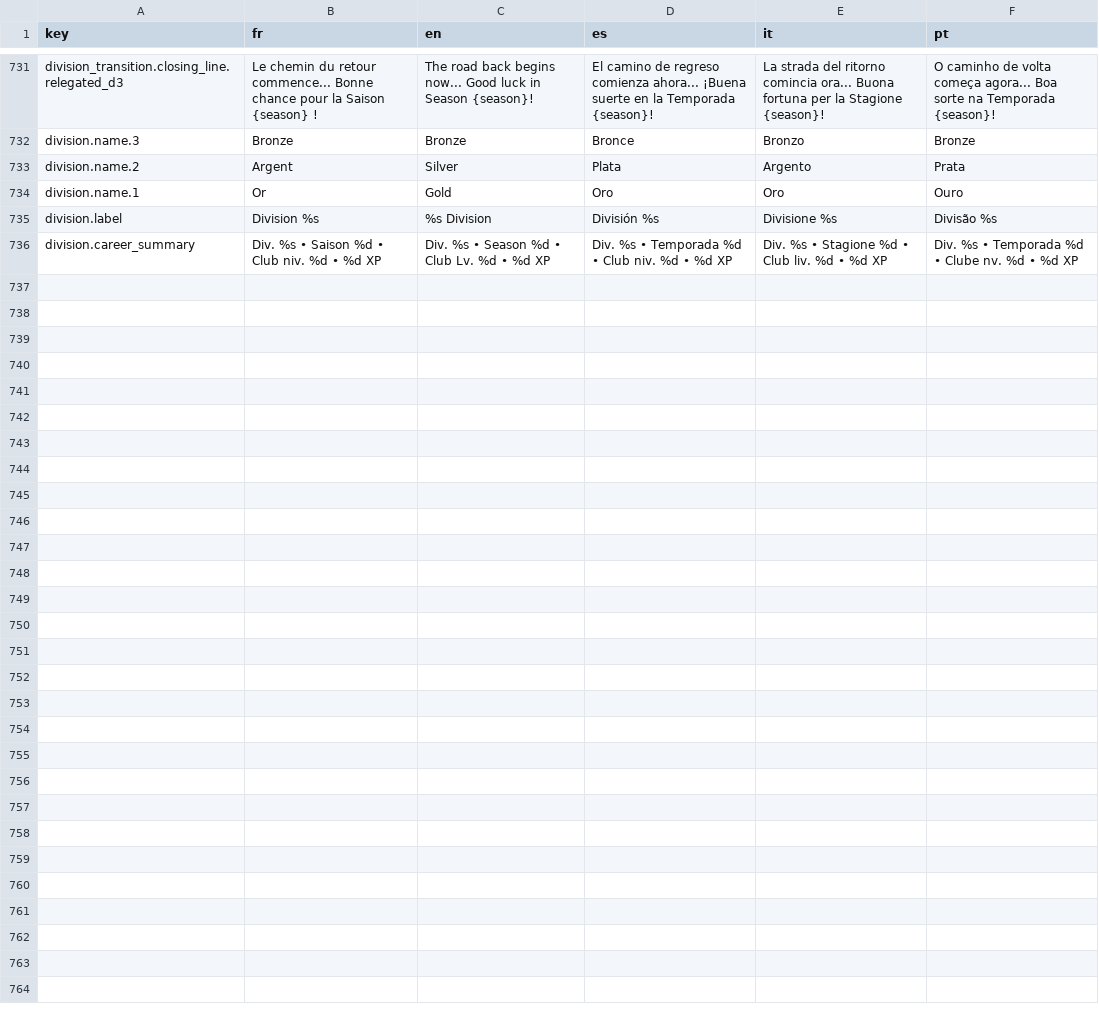
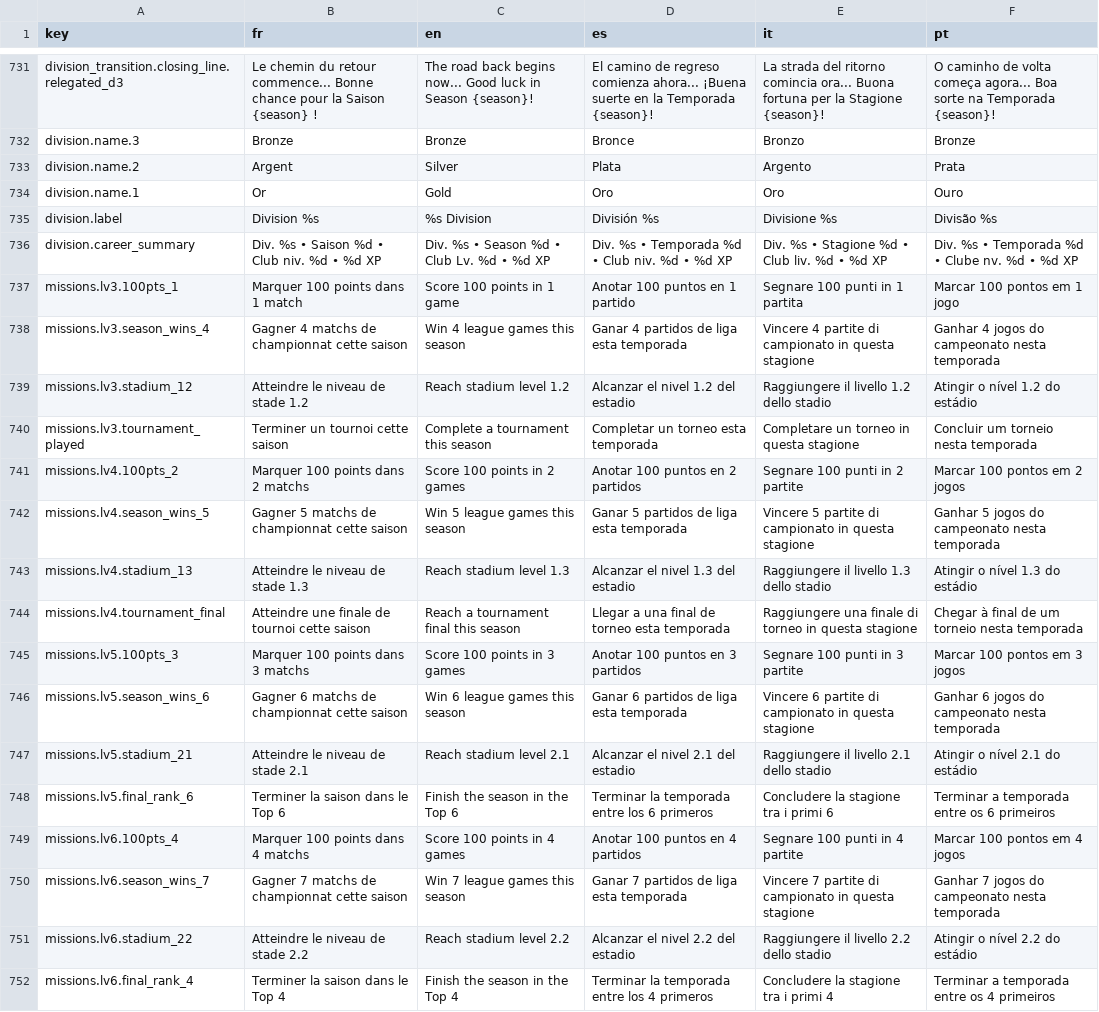
Before and after one commit to Tizona76/BasketManager, a CSV file: client/godot/i18n/translations.csv, drawn as a sheet; only a part is shown, gaps mark what is left out.

Commit message:
Add mission catalogs for club levels 3 to 6

```diff
--- a/client/godot/i18n/translations.csv
+++ b/client/godot/i18n/translations.csv
@@ -756 +756,17 @@ division.label,Division %s,%s Division,División %s,Divisione %s,Divisão %s
 division.career_summary,Div. %s • Saison %d • Club niv. %d • %d XP,Div. %s • Season %d • Club Lv. %d • %d XP,Div. %s • Temporada %d • Club niv. %d • %d XP,Div. %s • Stagione %d • Club liv. %d • %d XP,Div. %s • Temporada %d • Clube nv. %d • %d XP
+missions.lv3.100pts_1,Marquer 100 points dans 1 match,Score 100 points in 1 game,Anotar 100 puntos en 1 partido,Segnare 100 punti in 1 partita,Marcar 100 pontos em 1 jogo
+missions.lv3.season_wins_4,Gagner 4 matchs de championnat cette saison,Win 4 league games this season,Ganar 4 partidos de liga esta temporada,Vincere 4 partite di campionato in questa stagione,Ganhar 4 jogos do campeonato nesta temporada
+missions.lv3.stadium_12,Atteindre le niveau de stade 1.2,Reach stadium level 1.2,Alcanzar el nivel 1.2 del estadio,Raggiungere il livello 1.2 dello stadio,Atingir o nível 1.2 do estádio
+missions.lv3.tournament_played,Terminer un tournoi cette saison,Complete a tournament this season,Completar un torneo esta temporada,Completare un torneo in questa stagione,Concluir um torneio nesta temporada
+missions.lv4.100pts_2,Marquer 100 points dans 2 matchs,Score 100 points in 2 games,Anotar 100 puntos en 2 partidos,Segnare 100 punti in 2 partite,Marcar 100 pontos em 2 jogos
+missions.lv4.season_wins_5,Gagner 5 matchs de championnat cette saison,Win 5 league games this season,Ganar 5 partidos de liga esta temporada,Vincere 5 partite di campionato in questa stagione,Ganhar 5 jogos do campeonato nesta temporada
+missions.lv4.stadium_13,Atteindre le niveau de stade 1.3,Reach stadium level 1.3,Alcanzar el nivel 1.3 del estadio,Raggiungere il livello 1.3 dello stadio,Atingir o nível 1.3 do estádio
+missions.lv4.tournament_final,Atteindre une finale de tournoi cette saison,Reach a tournament final this season,Llegar a una final de torneo esta temporada,Raggiungere una finale di torneo in questa stagione,Chegar à final de um torneio nesta temporada
+missions.lv5.100pts_3,Marquer 100 points dans 3 matchs,Score 100 points in 3 games,Anotar 100 puntos en 3 partidos,Segnare 100 punti in 3 partite,Marcar 100 pontos em 3 jogos
+missions.lv5.season_wins_6,Gagner 6 matchs de championnat cette saison,Win 6 league games this season,Ganar 6 partidos de liga esta temporada,Vincere 6 partite di campionato in questa stagione,Ganhar 6 jogos do campeonato nesta temporada
+missions.lv5.stadium_21,Atteindre le niveau de stade 2.1,Reach stadium level 2.1,Alcanzar el nivel 2.1 del estadio,Raggiungere il livello 2.1 dello stadio,Atingir o nível 2.1 do estádio
+missions.lv5.final_rank_6,Terminer la saison dans le Top 6,Finish the season in the Top 6,Terminar la temporada entre los 6 primeros,Concludere la stagione tra i primi 6,Terminar a temporada entre os 6 primeiros
+missions.lv6.100pts_4,Marquer 100 points dans 4 matchs,Score 100 points in 4 games,Anotar 100 puntos en 4 partidos,Segnare 100 punti in 4 partite,Marcar 100 pontos em 4 jogos
+missions.lv6.season_wins_7,Gagner 7 matchs de championnat cette saison,Win 7 league games this season,Ganar 7 partidos de liga esta temporada,Vincere 7 partite di campionato in questa stagione,Ganhar 7 jogos do campeonato nesta temporada
+missions.lv6.stadium_22,Atteindre le niveau de stade 2.2,Reach stadium level 2.2,Alcanzar el nivel 2.2 del estadio,Raggiungere il livello 2.2 dello stadio,Atingir o nível 2.2 do estádio
+missions.lv6.final_rank_4,Terminer la saison dans le Top 4,Finish the season in the Top 4,Terminar la temporada entre los 4 primeros,Concludere la stagione tra i primi 4,Terminar a temporada entre os 4 primeiros
```
Also changed, not shown: 6 other files.
